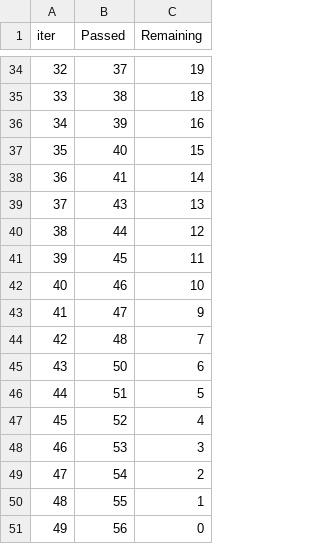
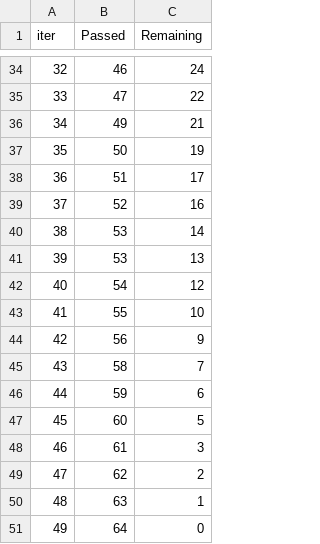
Before and after one commit to Atanu-Manna2003/Medical-Insurance-Cost-Prediction, a TSV file: catboost_info/time_left.tsv, drawn as a sheet; only a part is shown, gaps mark what is left out; the diff covers the shown part only.

```diff
--- a/catboost_info/time_left.tsv
+++ b/catboost_info/time_left.tsv
@@ -34,18 +34,18 @@ iter	Passed	Remaining
-32	37	19
-33	38	18
-34	39	16
-35	40	15
-36	41	14
-37	43	13
-38	44	12
-39	45	11
-40	46	10
-41	47	9
-42	48	7
-43	50	6
-44	51	5
-45	52	4
-46	53	3
-47	54	2
-48	55	1
-49	56	0
+32	46	24
+33	47	22
+34	49	21
+35	50	19
+36	51	17
+37	52	16
+38	53	14
+39	53	13
+40	54	12
+41	55	10
+42	56	9
+43	58	7
+44	59	6
+45	60	5
+46	61	3
+47	62	2
+48	63	1
+49	64	0
```
Also changed, not shown: 64 edited cells elsewhere in this file, 13 other files.
